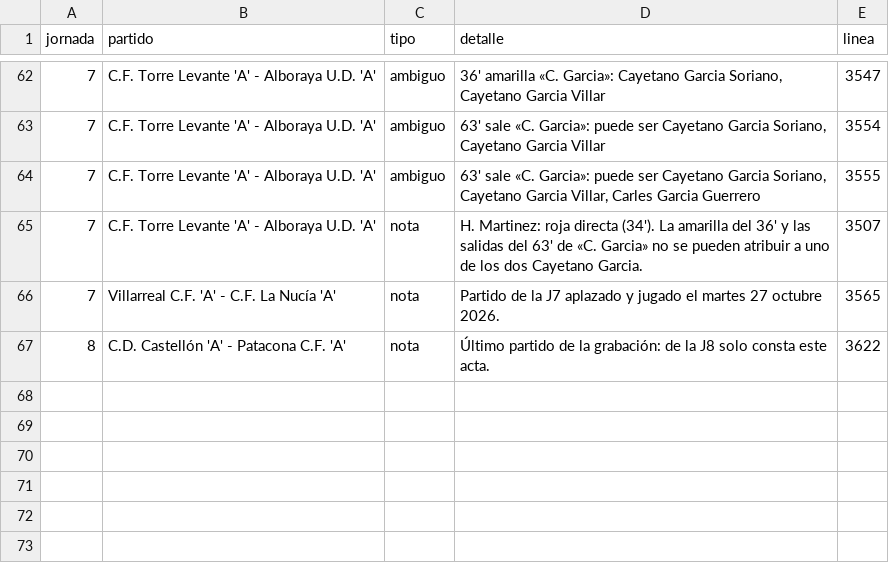
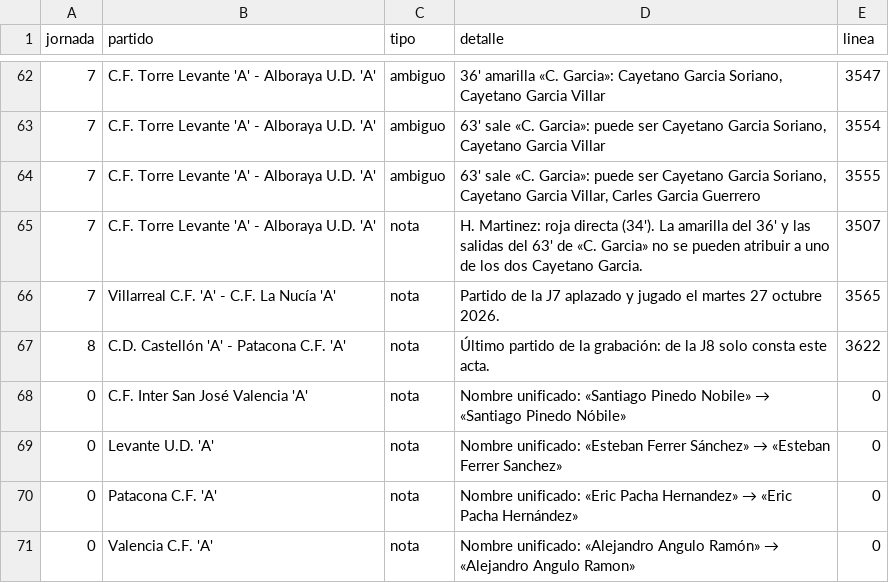
Before and after one commit to joan6fm-beep/analisis-futbol, a CSV file: futbol_streamlit/data/cadete_a/avisos.csv, drawn as a sheet; only a part is shown, gaps mark what is left out.

```diff
--- a/futbol_streamlit/data/cadete_a/avisos.csv
+++ b/futbol_streamlit/data/cadete_a/avisos.csv
@@ -67 +67,5 @@ jornada,partido,tipo,detalle,linea
 8,C.D. Castellón 'A' - Patacona C.F. 'A',nota,Último partido de la grabación: de la J8 solo consta este acta.,3622
+0,C.F. Inter San José Valencia 'A',nota,Nombre unificado: «Santiago Pinedo Nobile» → «Santiago Pinedo Nóbile»,0
+0,Levante U.D. 'A',nota,Nombre unificado: «Esteban Ferrer Sánchez» → «Esteban Ferrer Sanchez»,0
+0,Patacona C.F. 'A',nota,Nombre unificado: «Eric Pacha Hernandez» → «Eric Pacha Hernández»,0
+0,Valencia C.F. 'A',nota,Nombre unificado: «Alejandro Angulo Ramón» → «Alejandro Angulo Ramon»,0
```
Also changed, not shown: futbol_streamlit/data/cadete_a/alineaciones.csv, futbol_streamlit/data/cadete_a/eventos.csv, 30 other files.
